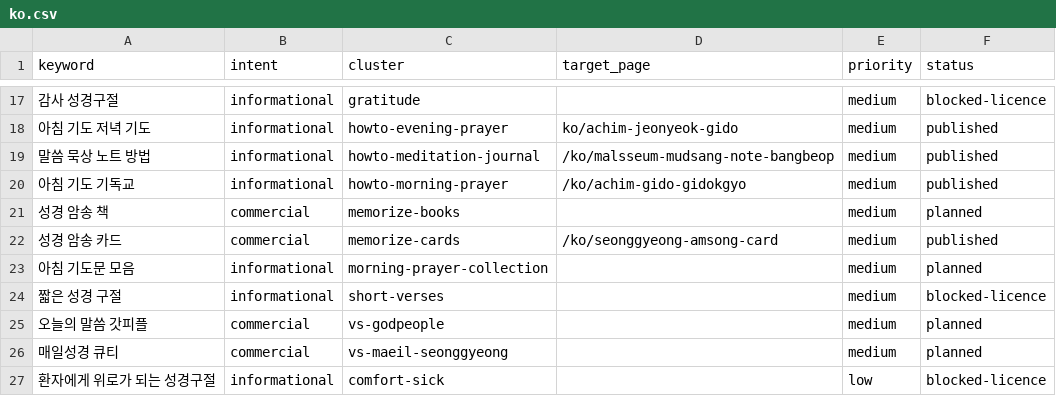
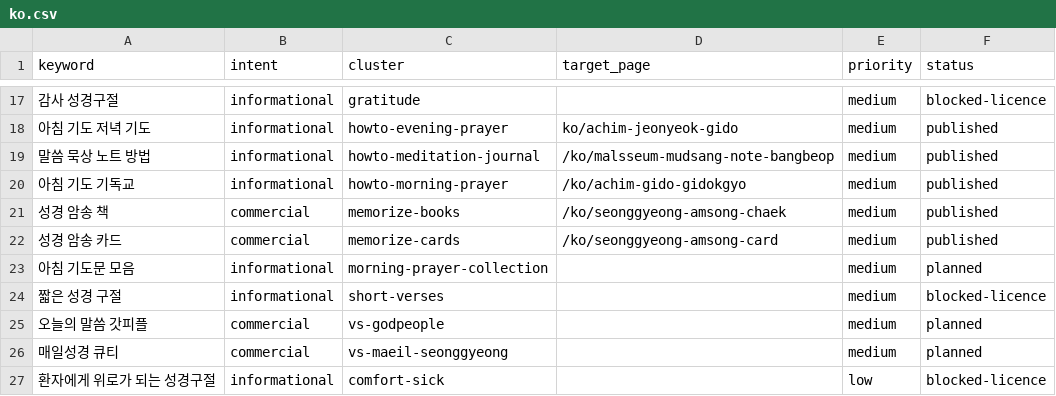
Before and after one commit to whoiskenneth-beep/bibleversealarm-site, a CSV file: seo/keywords/ko.csv, drawn as a sheet; only a part is shown, gaps mark what is left out.

```diff
--- a/seo/keywords/ko.csv
+++ b/seo/keywords/ko.csv
@@ -20,3 +20,3 @@ keyword,intent,cluster,target_page,priority,status
 아침 기도 기독교,informational,howto-morning-prayer,/ko/achim-gido-gidokgyo,medium,published
-성경 암송 책,commercial,memorize-books,,medium,planned
+성경 암송 책,commercial,memorize-books,/ko/seonggyeong-amsong-chaek,medium,published
 성경 암송 카드,commercial,memorize-cards,/ko/seonggyeong-amsong-card,medium,published
```
Also changed, not shown: seo/keywords/zh.csv, 6 other files.
